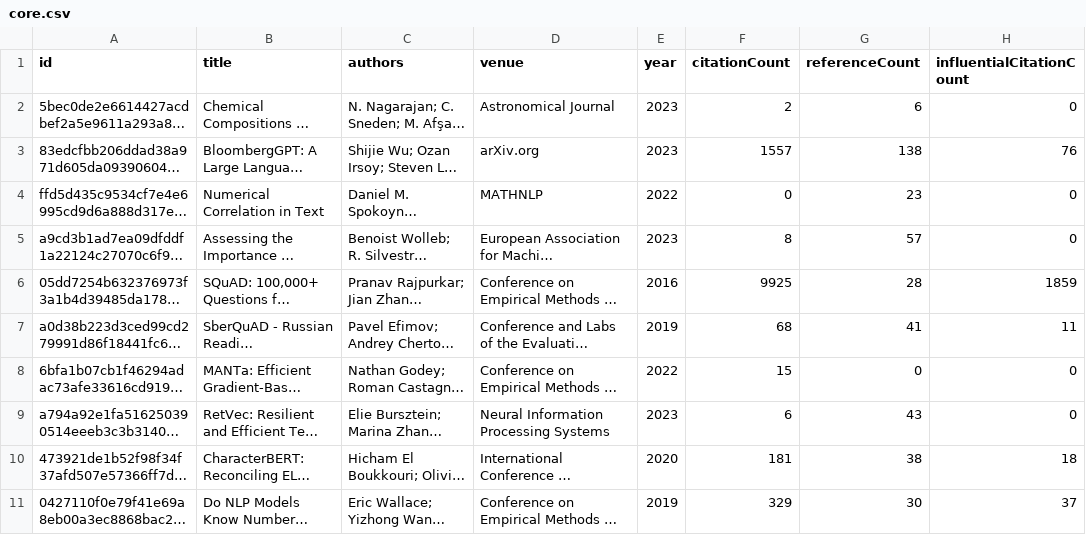
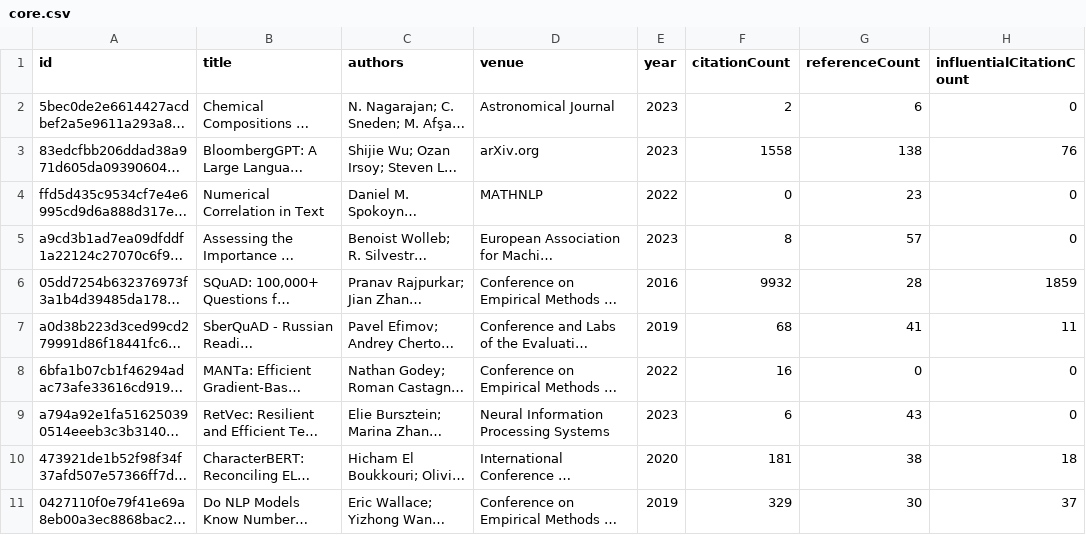
Before and after one commit to avijit-thawani/thesis-bibliography, a CSV file: data/core.csv, drawn as a sheet; only a part is shown; long unchanged cells end in …; the diff covers the shown part only; the diff names each change by its address in the sheet, - before the commit and + after, or states it on an @@ line.

```diff
--- a/data/core.csv
+++ b/data/core.csv
-F3 (citationCount): 1557
+F3 (citationCount): 1558
-F6 (citationCount): 9925
+F6 (citationCount): 9932
-F8 (citationCount): 15
+F8 (citationCount): 16
```
Also changed, not shown: 82 edited cells elsewhere in this file, 12 other files.
